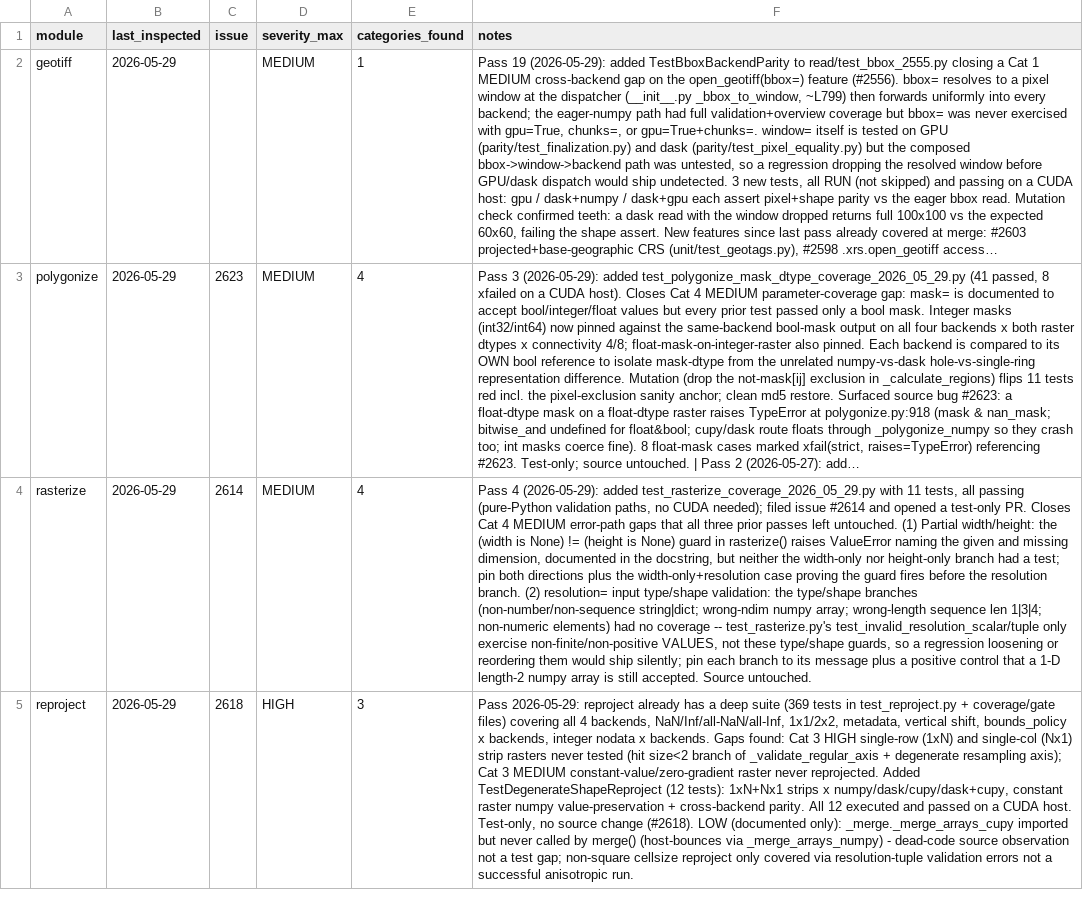
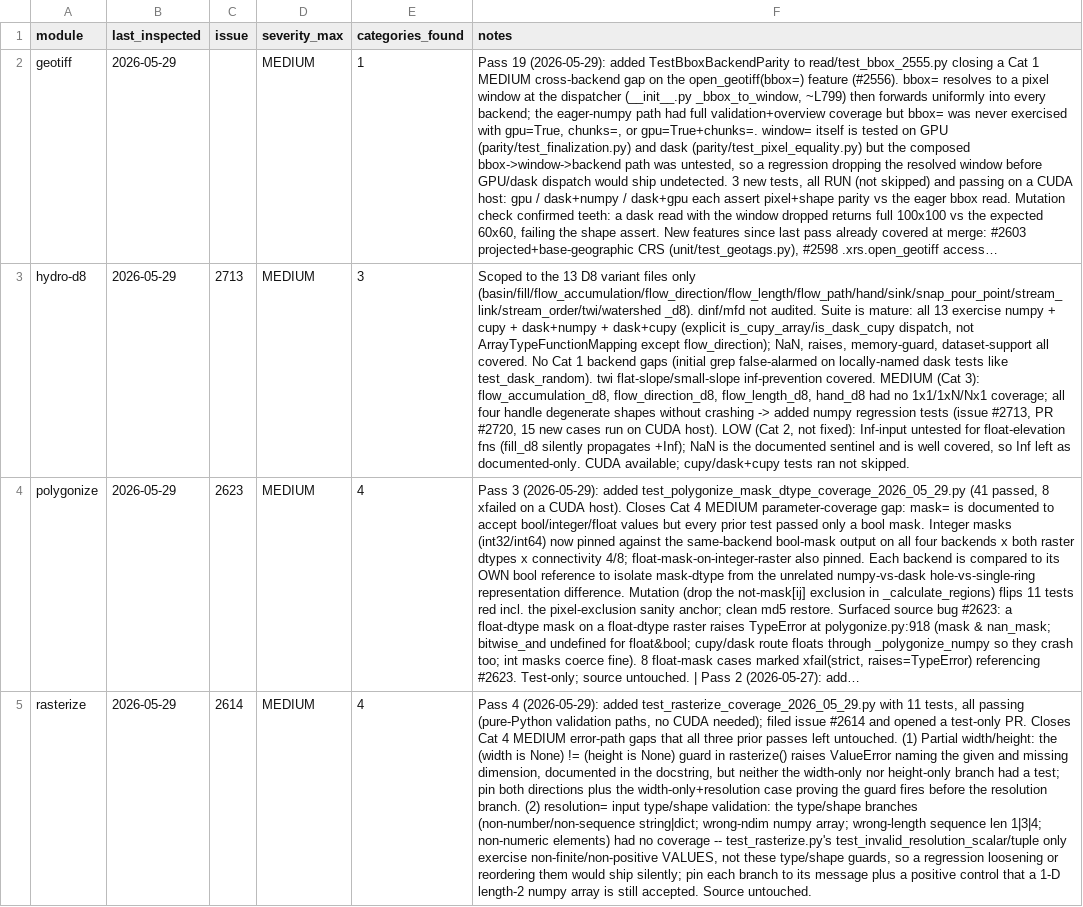
Before and after one commit to makepath/xarray-spatial, a CSV file: .claude/sweep-test-coverage-state.csv, drawn as a sheet; only a part is shown; the shorter side is filled out with more unchanged rows; long unchanged cells end in …; the diff names each change by its address in the sheet, - before the commit and + after, or states it on an @@ line.

Commit message:
sweep-test-coverage: record hydro-d8 inspection (issue #2713, PR #2720)

```diff
--- a/.claude/sweep-test-coverage-state.csv
+++ b/.claude/sweep-test-coverage-state.csv
+row 3: hydro-d8 | 2026-05-29 | 2713 | MEDIUM | 3 | Scoped to the 13 D8 variant files only (basin/fill/flow_accumulation/flow_direction/flow_length/flow_path/hand/sink/snap_pour_point/stream_link/stream_order/twi/watershed _d8). dinf/mfd not audited. Suite is mature: all 13 exercise numpy + cupy + dask+numpy + dask+cupy (explicit is_cupy_array/is_dask_cupy dispatch, not ArrayTypeFunctionMapping except flow_direction); NaN, raises, memory-guard, dataset-support all covered. No Cat 1 backend gaps (initial grep false-alarmed on locally-named dask tests like test_dask_random). twi flat-slope/small-slope inf-prevention covered. MEDIUM (Cat 3): flow_accumulation_d8, flow_direction_d8, flow_length_d8, hand_d8 had no 1x1/1xN/Nx1 coverage; all four handle degenerate shapes without crashing -> added numpy regression tests (issue #2713, PR #2720, 15 new cases run on CUDA host). LOW (Cat 2, not fixed): Inf-input untested for float-elevation fns (fill_d8 silently propagates +Inf); NaN is the documented sentinel and is well covered, so Inf left as documented-only. CUDA available; cupy/dask+cupy tests ran not skipped.
```
